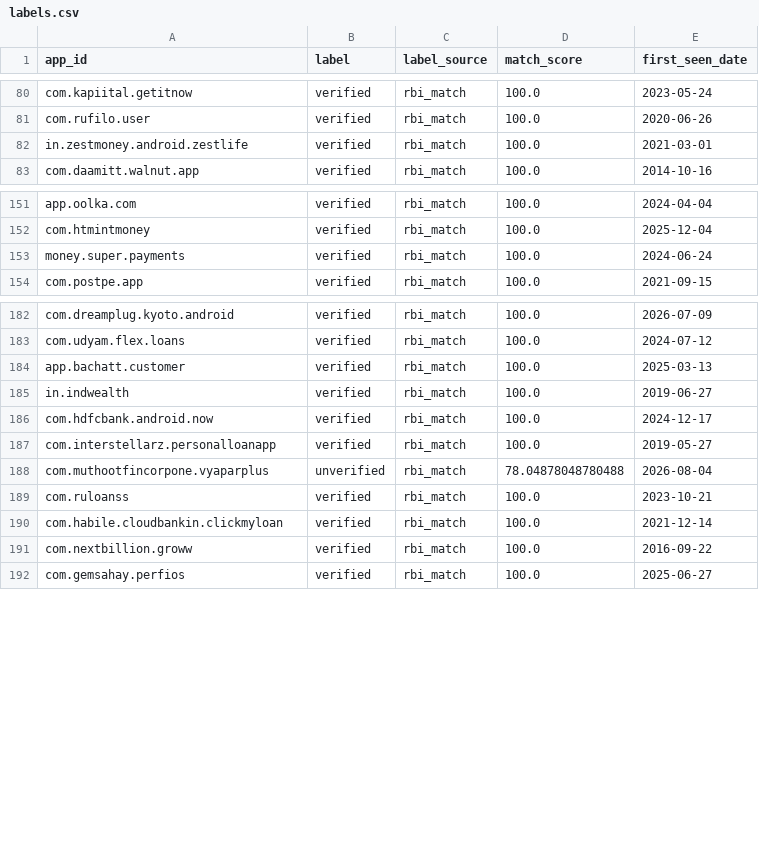
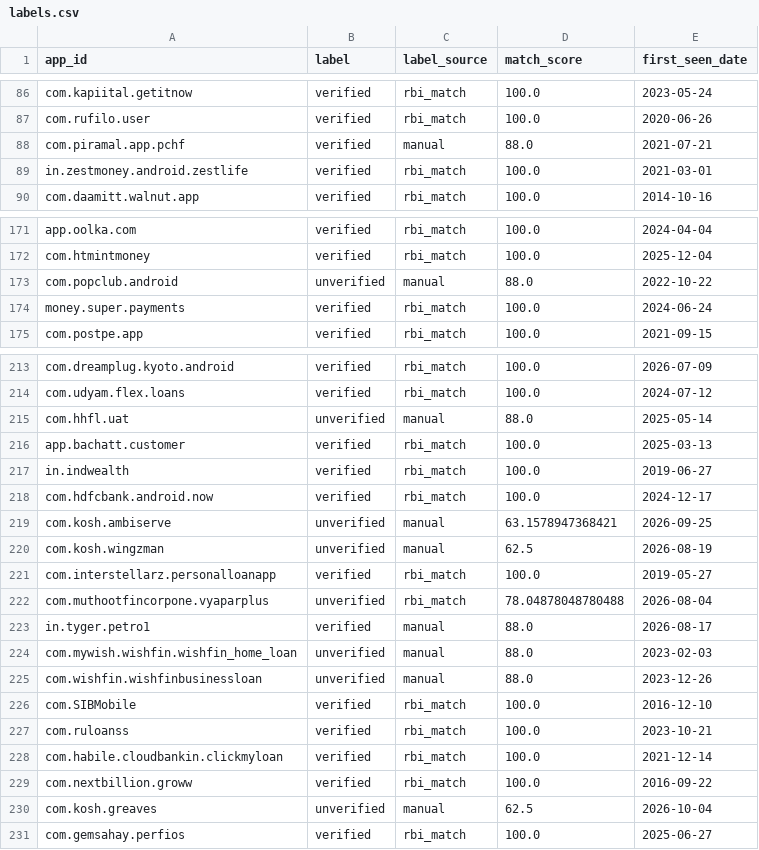
Before and after one commit to Hardik25-iso/LoanShield, a CSV file: data/processed/labels.csv, drawn as a sheet; only a part is shown, gaps mark what is left out; the diff covers the shown part only.

Commit message:
Complete labelling: seed list, collection expansion, review queue, audit
- Seed list: 48 flagged apps from dated public sources (HP State Cyber Cell,
  Odisha EOW, police case examples); name-only hits go to review
- Collection pass 2: 20 more search terms + similar-apps hop from
  unverified/review apps (+93 candidates, 652 kept apps, 90k reviews)
- Review queue (138) labelled by a single AI-assisted annotator with notes;
  build_labels supports single-annotator mode and reports no kappa
- Audit of 50 random automatic labels: 1 error (2%), rule fixed (exact
  name + developer match verifies before the lending-terms exclusion)
- Labels: 414 apps, 364 verified, 50 unverified
- MuRIL frozen-embedding fallback on CPU (models/muril_frozen.py)
- Report template reflects single annotation, audit and seed outcome;
  Word renderer polish (widths, row splitting, captions, fonts)
- Deviations 26-30, labelling guide addendum

```diff
--- a/data/processed/labels.csv
+++ b/data/processed/labels.csv
@@ -81,2 +87,3 @@ com.kapiital.getitnow,verified,rbi_match,100.0,2023-05-24
 com.rufilo.user,verified,rbi_match,100.0,2020-06-26
+com.piramal.app.pchf,verified,manual,88.0,2021-07-21
 in.zestmoney.android.zestlife,verified,rbi_match,100.0,2021-03-01
@@ -152,2 +172,3 @@ app.oolka.com,verified,rbi_match,100.0,2024-04-04
 com.htmintmoney,verified,rbi_match,100.0,2025-12-04
+com.popclub.android,unverified,manual,88.0,2022-10-22
 money.super.payments,verified,rbi_match,100.0,2024-06-24
@@ -183,2 +214,3 @@ com.dreamplug.kyoto.android,verified,rbi_match,100.0,2026-07-09
 com.udyam.flex.loans,verified,rbi_match,100.0,2024-07-12
+com.hhfl.uat,unverified,manual,88.0,2025-05-14
 app.bachatt.customer,verified,rbi_match,100.0,2025-03-13
@@ -186,4 +218,10 @@ in.indwealth,verified,rbi_match,100.0,2019-06-27
 com.hdfcbank.android.now,verified,rbi_match,100.0,2024-12-17
+com.kosh.ambiserve,unverified,manual,63.1578947368421,2026-09-25
+com.kosh.wingzman,unverified,manual,62.5,2026-08-19
 com.interstellarz.personalloanapp,verified,rbi_match,100.0,2019-05-27
 com.muthootfincorpone.vyaparplus,unverified,rbi_match,78.04878048780488,2026-08-04
+in.tyger.petro1,verified,manual,88.0,2026-08-17
+com.mywish.wishfin.wishfin_home_loan,unverified,manual,88.0,2023-02-03
+com.wishfin.wishfinbusinessloan,unverified,manual,88.0,2023-12-26
+com.SIBMobile,verified,rbi_match,100.0,2016-12-10
 com.ruloanss,verified,rbi_match,100.0,2023-10-21
@@ -191,2 +229,3 @@ com.habile.cloudbankin.clickmyloan,verified,rbi_match,100.0,2021-12-14
 com.nextbillion.groww,verified,rbi_match,100.0,2016-09-22
+com.kosh.greaves,unverified,manual,62.5,2026-10-04
 com.gemsahay.perfios,verified,rbi_match,100.0,2025-06-27
```
Also changed, not shown: 26 added rows, 4 moved rows and 1 edited cell elsewhere in this file, data/interim/candidates.csv, data/interim/label_review.csv, 32 other files.
